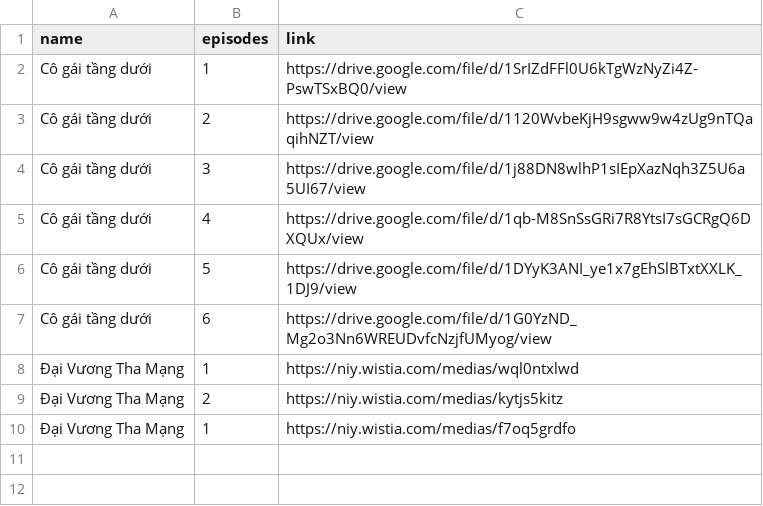
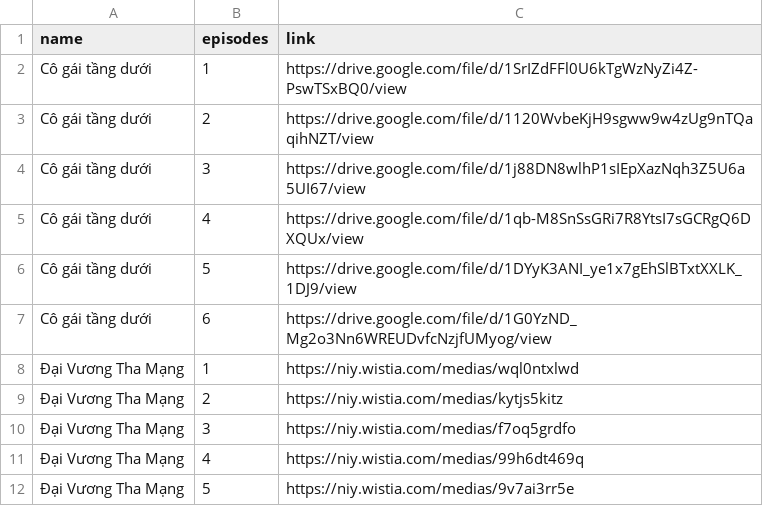
Before and after one commit to toilamsao/anidata, a CSV file: data.csv, drawn as a sheet.

Commit message:
Update data.csv

```diff
--- a/data.csv
+++ b/data.csv
@@ -9,2 +9,4 @@ name,episodes,link
 "Đại Vương Tha Mạng","2","https://niy.wistia.com/medias/kytjs5kitz"
-"Đại Vương Tha Mạng","1","https://niy.wistia.com/medias/f7oq5grdfo"
+"Đại Vương Tha Mạng","3","https://niy.wistia.com/medias/f7oq5grdfo"
+"Đại Vương Tha Mạng","4","https://niy.wistia.com/medias/99h6dt469q"
+"Đại Vương Tha Mạng","5","https://niy.wistia.com/medias/9v7ai3rr5e"
```
